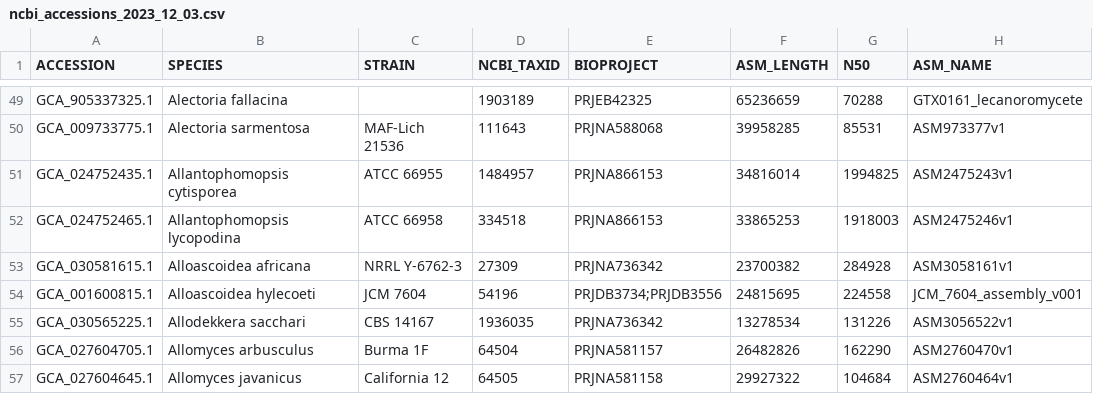
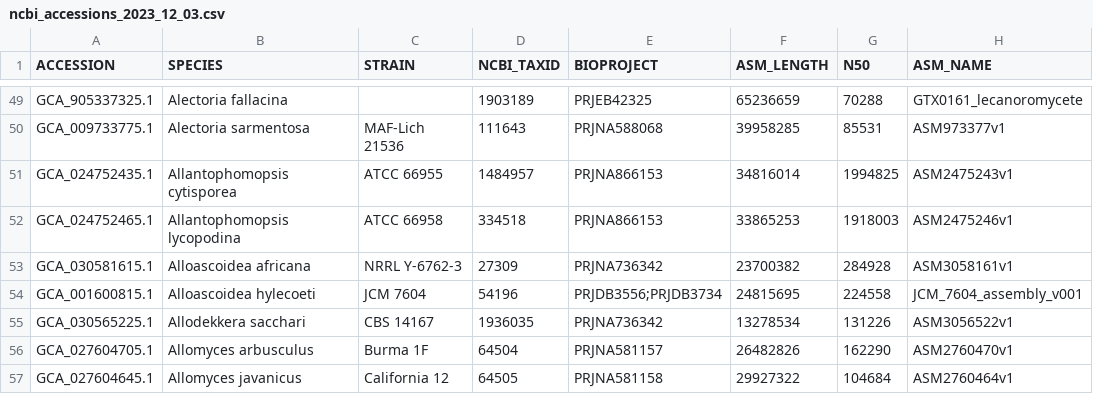
Before and after one commit to 1KFG/NCBI_fungi, a CSV file: lib/ncbi_accessions_2023_12_03.csv, drawn as a sheet; only a part is shown, gaps mark what is left out; the diff covers the shown part only.

```diff
--- a/lib/ncbi_accessions_2023_12_03.csv
+++ b/lib/ncbi_accessions_2023_12_03.csv
@@ -53,3 +53,3 @@ GCA_024752465.1,Allantophomopsis lycopodina,ATCC 66958,334518,PRJNA866153,338652
 GCA_030581615.1,Alloascoidea africana,NRRL Y-6762-3,27309,PRJNA736342,23700382,284928,ASM3058161v1
-GCA_001600815.1,Alloascoidea hylecoeti,JCM 7604,54196,PRJDB3734;PRJDB3556,24815695,224558,JCM_7604_assembly_v001
+GCA_001600815.1,Alloascoidea hylecoeti,JCM 7604,54196,PRJDB3556;PRJDB3734,24815695,224558,JCM_7604_assembly_v001
 GCA_030565225.1,Allodekkera sacchari,CBS 14167,1936035,PRJNA736342,13278534,131226,ASM3056522v1
```
Also changed, not shown: 140 edited cells elsewhere in this file, lib/ncbi_accessions.csv, lib/ncbi_accessions_taxonomy.csv, 1 other file.
